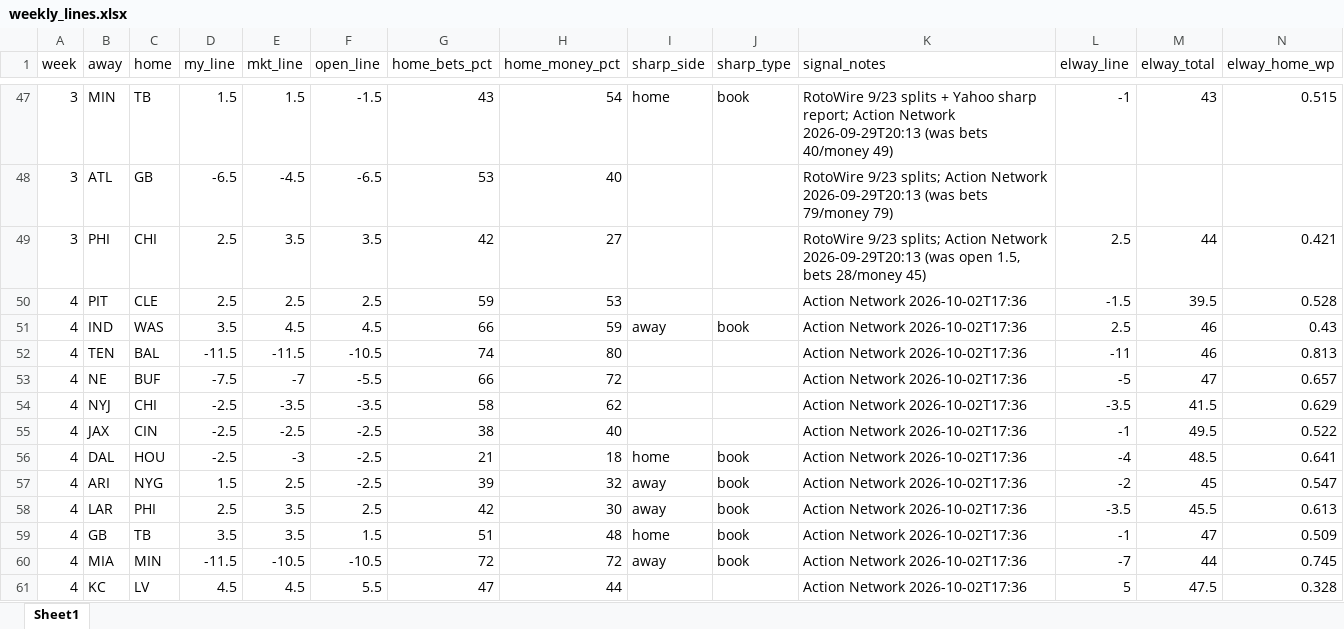
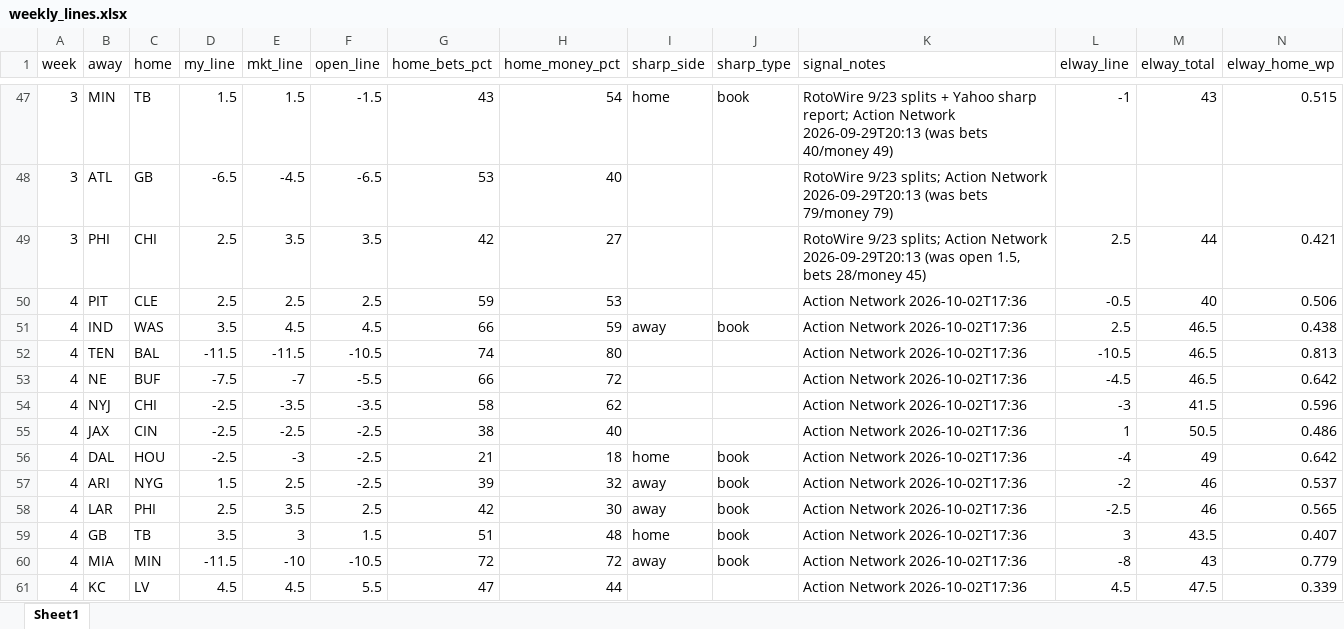
Before and after one commit to jutes16/fantasy_gpx, an Excel workbook: nfl_model/data/weekly_lines.xlsx, sheet Sheet1, drawn as a sheet; only a part is shown, gaps mark what is left out; values as stored, in another font and other column widths than the file's, no borders; the diff covers the shown part only; the diff names each change by its address in the sheet, - before the commit and + after, or states it on an @@ line.

```diff
--- a/nfl_model/data/weekly_lines.xlsx (sheet Sheet1)
+++ b/nfl_model/data/weekly_lines.xlsx (sheet Sheet1)
-L50 (elway_line): -1.5
+L50 (elway_line): -0.5
-M50 (elway_total): 39.5
+M50 (elway_total): 40
-N50 (elway_home_wp): 0.528
+N50 (elway_home_wp): 0.506
-M51:M52 (elway_total): 46
+M51:M52 (elway_total): 46.5
-N51 (elway_home_wp): 0.43
+N51 (elway_home_wp): 0.438
-L52 (elway_line): -11
+L52 (elway_line): -10.5
-L53 (elway_line): -5
+L53 (elway_line): -4.5
-M53 (elway_total): 47
+M53 (elway_total): 46.5
-N53 (elway_home_wp): 0.657
+N53 (elway_home_wp): 0.642
-L54 (elway_line): -3.5
+L54 (elway_line): -3
-N54 (elway_home_wp): 0.629
+N54 (elway_home_wp): 0.596
-L55 (elway_line): -1
+L55 (elway_line): 1
-M55 (elway_total): 49.5
+M55 (elway_total): 50.5
-N55 (elway_home_wp): 0.522
+N55 (elway_home_wp): 0.486
-M56 (elway_total): 48.5
+M56 (elway_total): 49
-N56 (elway_home_wp): 0.641
+N56 (elway_home_wp): 0.642
-M57 (elway_total): 45
+M57 (elway_total): 46
-N57 (elway_home_wp): 0.547
+N57 (elway_home_wp): 0.537
-L58 (elway_line): -3.5
+L58 (elway_line): -2.5
-M58 (elway_total): 45.5
+M58 (elway_total): 46
-N58 (elway_home_wp): 0.613
+N58 (elway_home_wp): 0.565
-E59 (mkt_line): 3.5
+E59 (mkt_line): 3
-L59 (elway_line): -1
+L59 (elway_line): 3
-M59 (elway_total): 47
+M59 (elway_total): 43.5
-N59 (elway_home_wp): 0.509
+N59 (elway_home_wp): 0.407
-E60 (mkt_line): -10.5
+E60 (mkt_line): -10
-L60 (elway_line): -7
+L60 (elway_line): -8
-M60 (elway_total): 44
+M60 (elway_total): 43
-N60 (elway_home_wp): 0.745
+N60 (elway_home_wp): 0.779
-L61 (elway_line): 5
+L61 (elway_line): 4.5
-N61 (elway_home_wp): 0.328
+N61 (elway_home_wp): 0.339
```
Also changed, not shown: 10 edited cells elsewhere in this sheet, 10 other files.
